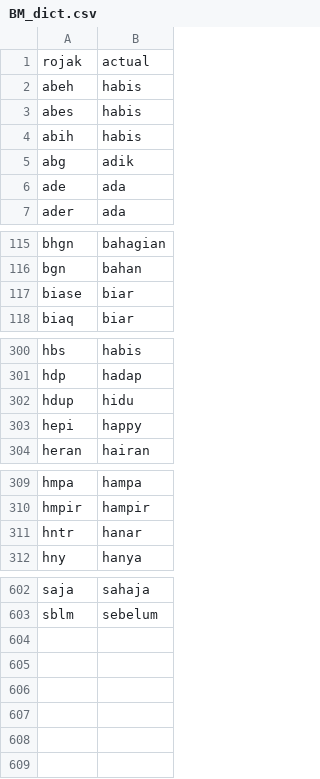
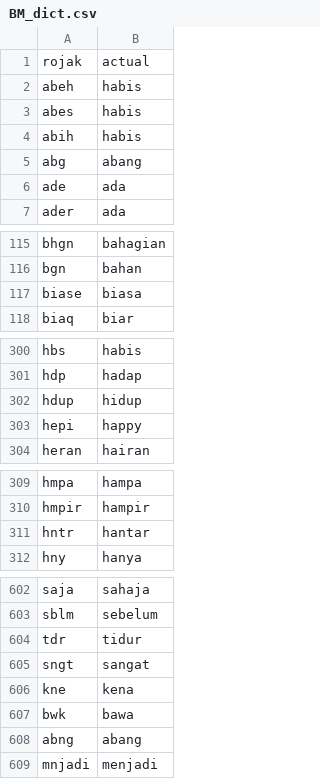
Before and after one commit to Qin0110/Malay-Lemmatizer, a CSV file: malindo_morph/BM_dict.csv, drawn as a sheet; only a part is shown, gaps mark what is left out.

Commit message:
remove unnecessary part, train 7200 data

```diff
--- a/malindo_morph/BM_dict.csv
+++ b/malindo_morph/BM_dict.csv
@@ -4,3 +4,3 @@ abes,habis
 abih,habis
-abg,adik
+abg,abang
 ade,ada
@@ -116,3 +116,3 @@ bhgn,bahagian
 bgn,bahan
-biase,biar
+biase,biasa
 biaq,biar
@@ -301,3 +301,3 @@ hbs,habis
 hdp,hadap
-hdup,hidu
+hdup,hidup
 hepi,happy
@@ -310,3 +310,3 @@ hmpa,hampa
 hmpir,hampir
-hntr,hanar
+hntr,hantar
 hny,hanya
@@ -603 +603,7 @@ saja, sahaja
 sblm, sebelum
+tdr,tidur
+sngt,sangat
+kne,kena
+bwk,bawa
+abng,abang
+mnjadi,menjadi
```
Also changed, not shown: 58 other files.
